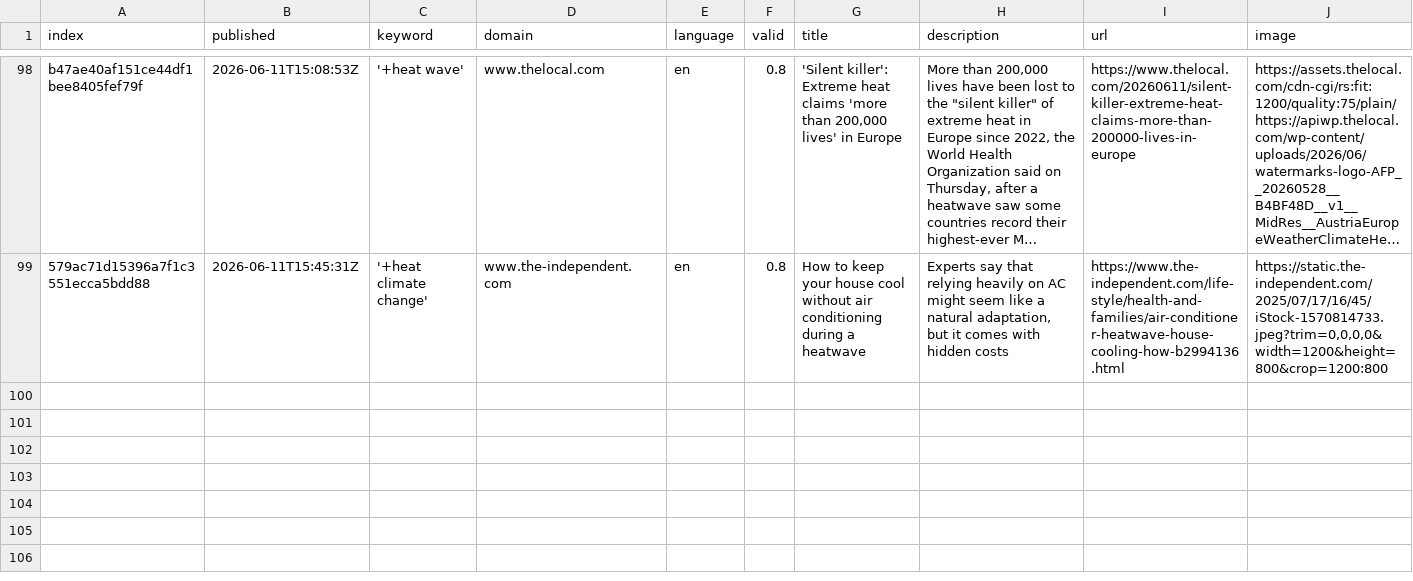
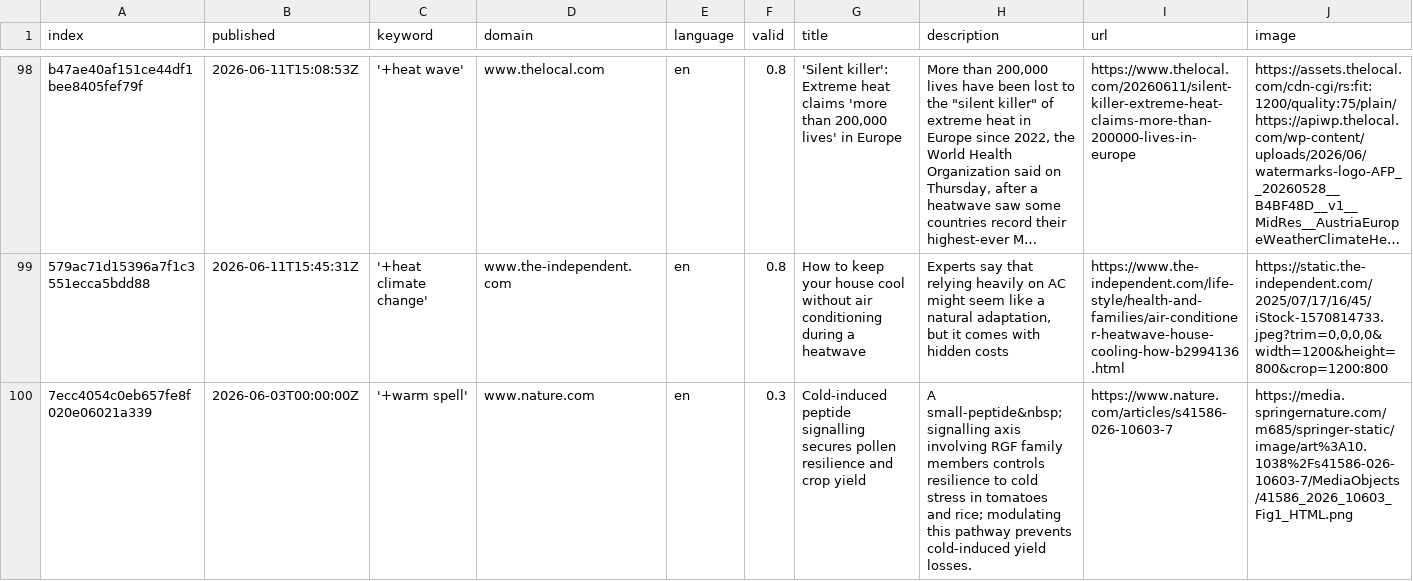
Before and after one commit to magaliekathrin-news/HeatIsComing, a CSV file: csv/news_2026_06.csv, drawn as a sheet; only a part is shown, gaps mark what is left out; long unchanged cells end in …; rows hold the shown columns only; the diff names each change by its address in the sheet, - before the commit and + after, or states it on an @@ line.

```diff
--- a/csv/news_2026_06.csv
+++ b/csv/news_2026_06.csv
+row 100: 7ecc4054c0eb657fe8f020e06021a339 | 2026-06-03T00:00:00Z | '+warm spell' | www.nature.com | en | 0.3 | Cold-induced peptide signalling secures pollen resilience and crop yield | A small-peptide&nbsp;signalling axis involving RGF family members controls resilience to cold stress in tomatoes and rice; modulating this pathway prevents cold-induced yield losses. | https://www.nature.com/articles/s41586-026-10603-7 | https://media.springernature.com/m685/springer-static/image/art%3A10.1038%2Fs41586-026-10603-7/MediaObjects/41586_2026_10603_Fig1_HTML.png
```
Also changed, not shown: keywords.csv, 2 other files.
